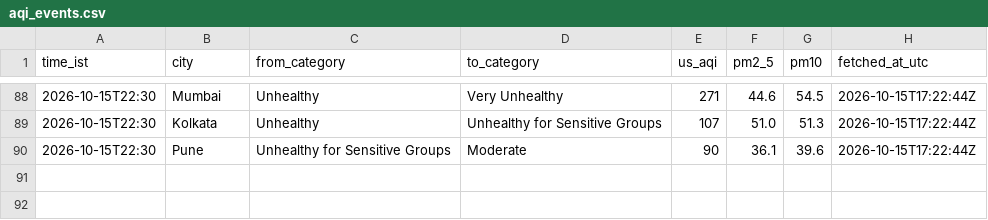
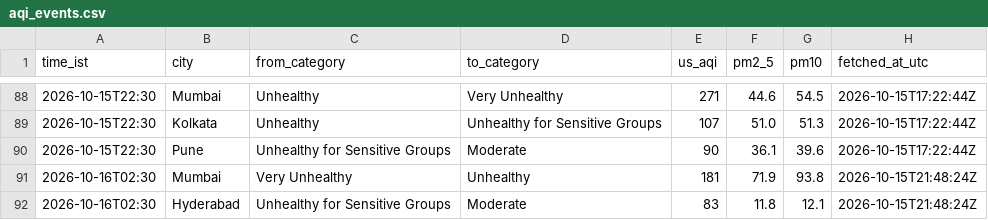
Before and after one commit to Georgian-86/india-aqi-tracker, a CSV file: data/aqi_events.csv, drawn as a sheet; only a part is shown, gaps mark what is left out.

Commit message:
data: AQI change 2026-10-16 02:30 IST: Mumbai → Unhealthy, Hyderabad → Moderate

```diff
--- a/data/aqi_events.csv
+++ b/data/aqi_events.csv
@@ -90 +90,3 @@ time_ist,city,from_category,to_category,us_aqi,pm2_5,pm10,fetched_at_utc
 2026-10-15T22:30,Pune,Unhealthy for Sensitive Groups,Moderate,90,36.1,39.6,2026-10-15T17:22:44Z
+2026-10-16T02:30,Mumbai,Very Unhealthy,Unhealthy,181,71.9,93.8,2026-10-15T21:48:24Z
+2026-10-16T02:30,Hyderabad,Unhealthy for Sensitive Groups,Moderate,83,11.8,12.1,2026-10-15T21:48:24Z
```
